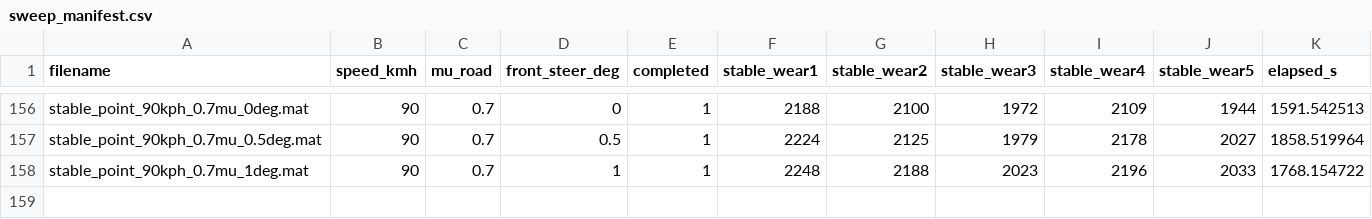
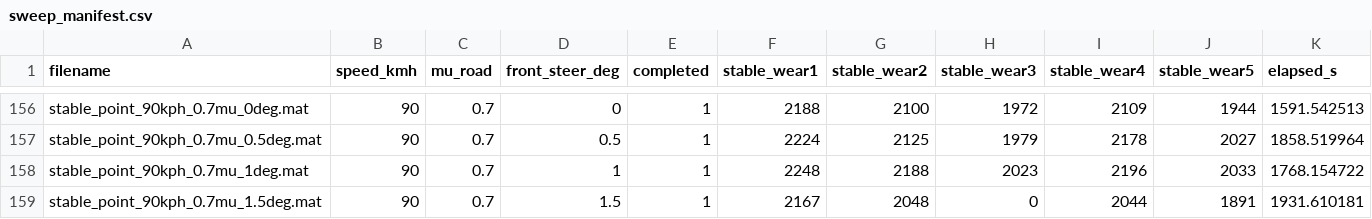
Before and after one commit to yodagil/suspension, a CSV file: results/sweep_manifest.csv, drawn as a sheet; only a part is shown, gaps mark what is left out; the diff names each change by its address in the sheet, - before the commit and + after, or states it on an @@ line.

Commit message:
Publish corrected stability results (158/210)
Reference09-Publisher: true

```diff
--- a/results/sweep_manifest.csv
+++ b/results/sweep_manifest.csv
+row 159: stable_point_90kph_0.7mu_1.5deg.mat | 90 | 0.7 | 1.5 | 1 | 2167 | 2048 | 0 | 2044 | 1891 | 1931.610181
```
Also changed, not shown: 4 other files.
